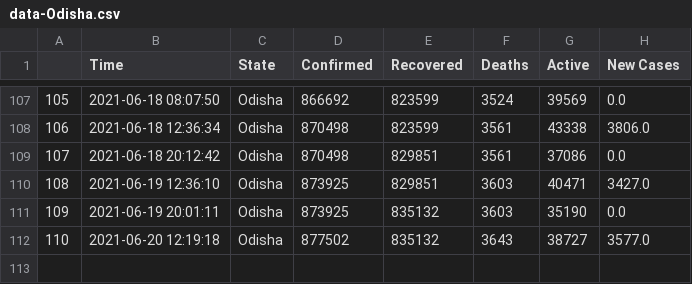
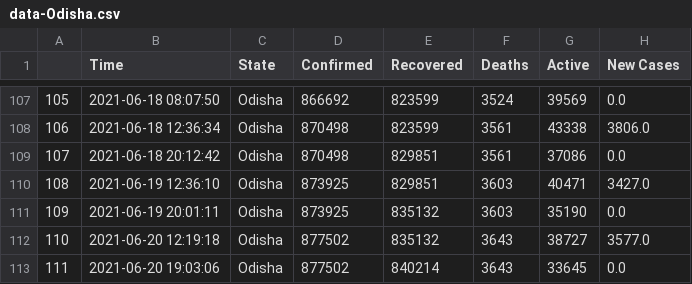
Before and after one commit to dakkshesh07/covid19_data-india-DERP, a CSV file: Odisha/data-Odisha.csv, drawn as a sheet; only a part is shown, gaps mark what is left out; the diff names each change by its address in the sheet, - before the commit and + after, or states it on an @@ line.

Commit message:
Odisha: upload updated datasets, fetched on 2021-06-20 19:03:06

```diff
--- a/Odisha/data-Odisha.csv
+++ b/Odisha/data-Odisha.csv
+row 113: 111 | 2021-06-20 19:03:06 | Odisha | 877502 | 840214 | 3643 | 33645 | 0.0
```
